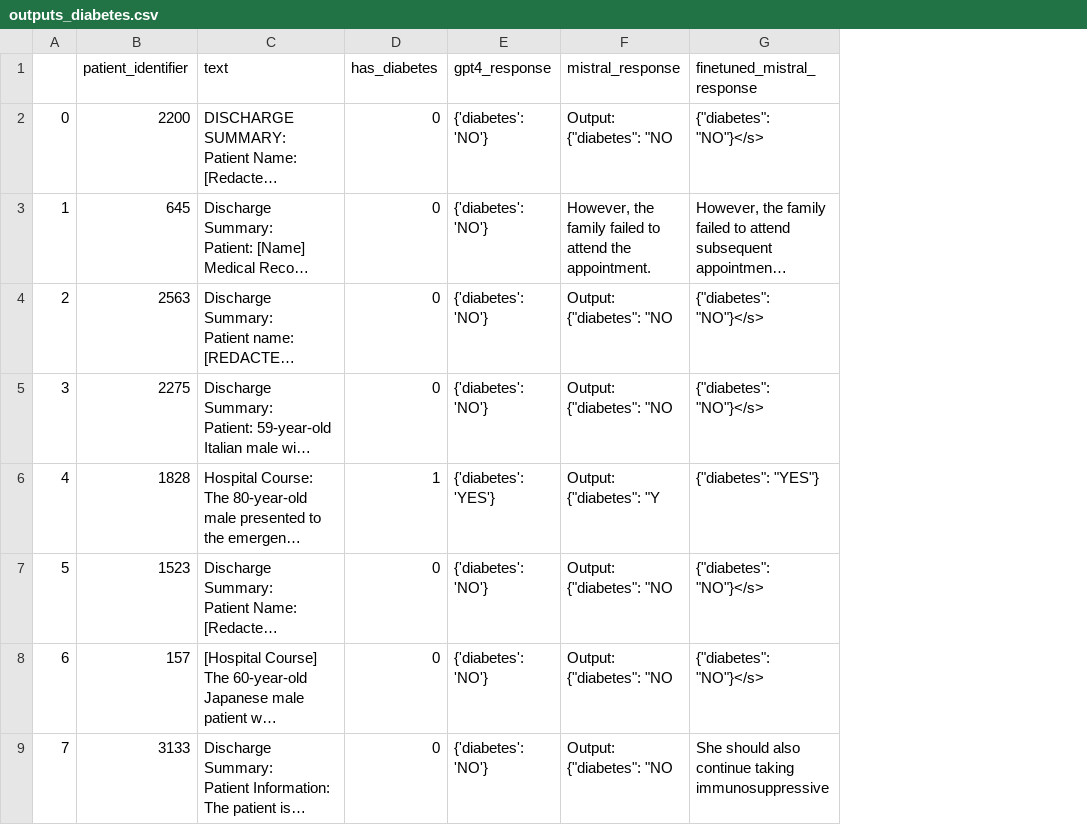
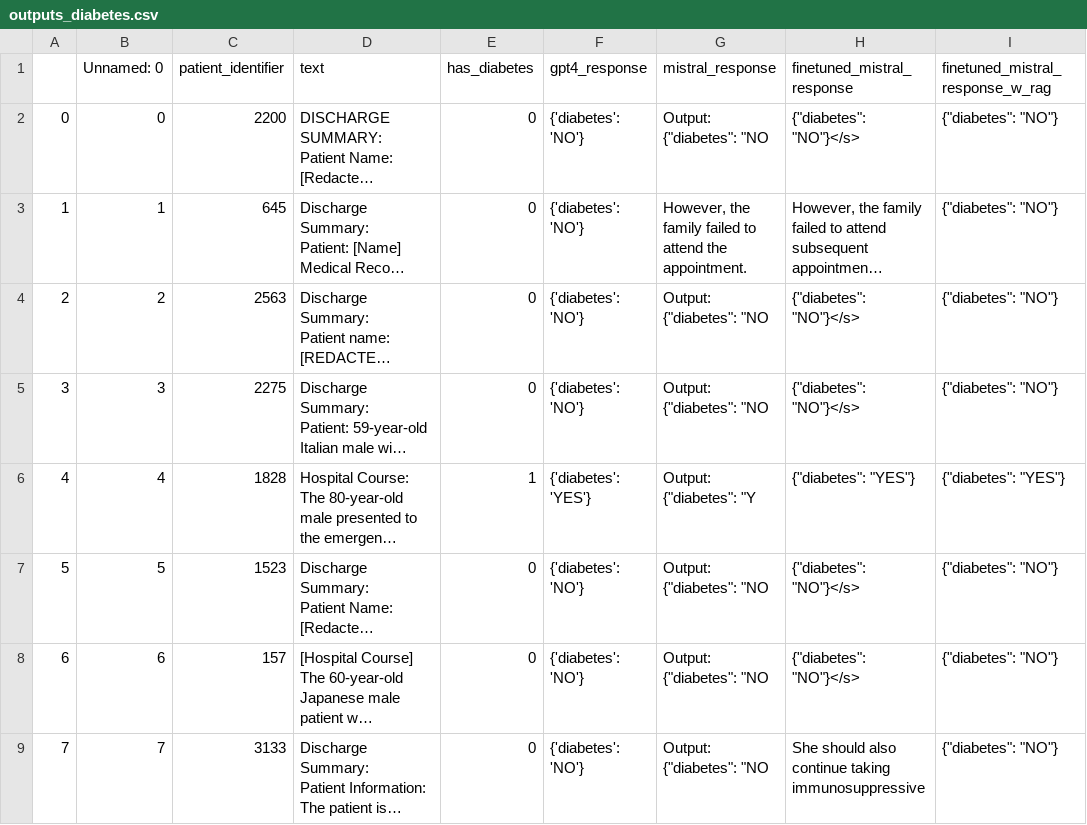
Before and after one commit to HanyinWang/llm-layer, a CSV file: data/outputs_diabetes.csv, drawn as a sheet; only a part is shown; long unchanged cells end in …; the diff names each change by its address in the sheet, - before the commit and + after, or states it on an @@ line.

```diff
--- a/data/outputs_diabetes.csv
+++ b/data/outputs_diabetes.csv
+column B (Unnamed: 0), rows 2-9: 0 | 1 | 2 | 3 | 4 | 5 | 6 | 7
+column I (finetuned_mistral_response_w_rag), rows 2-9: {"diabetes": "NO"} | {"diabetes": "NO"} | {"diabetes": "NO"} | {"diabetes": "NO"} | {"diabetes": "YES"} | {"diabetes": "NO"} | {"diabetes": "NO"} | {"diabetes": "NO"}
```
Also changed, not shown: data/outputs_cancer.csv.
